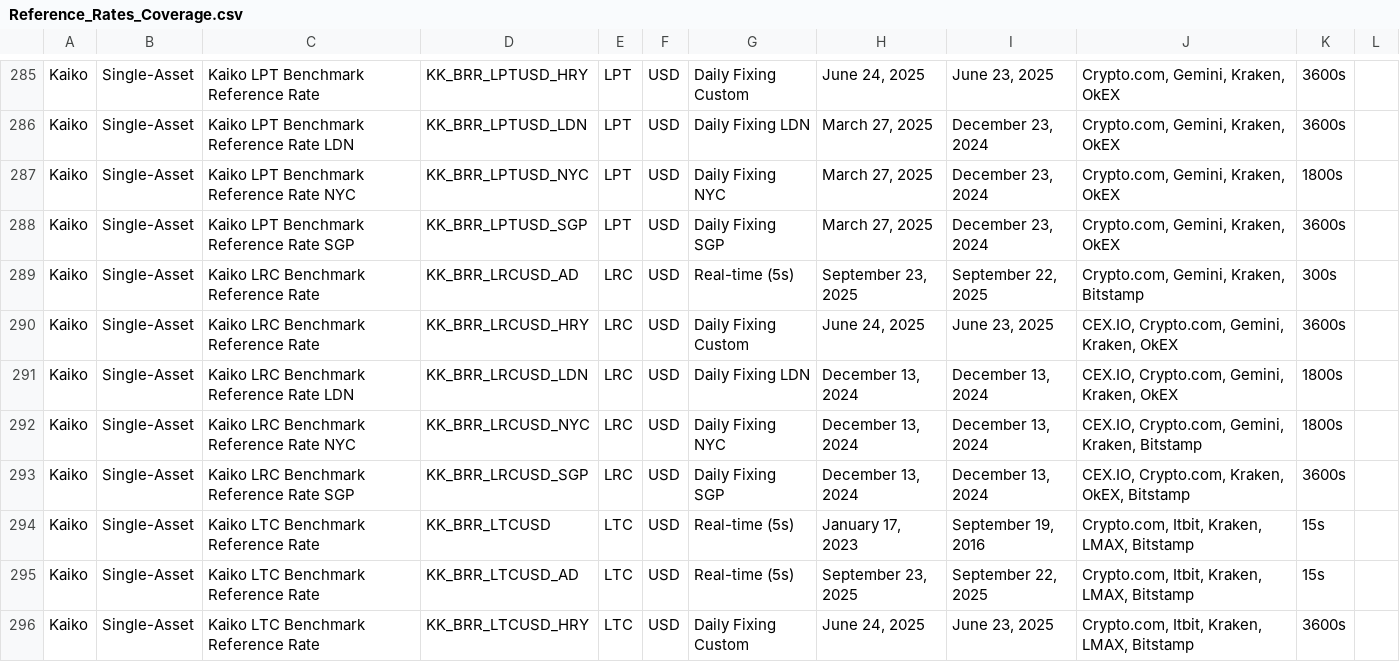
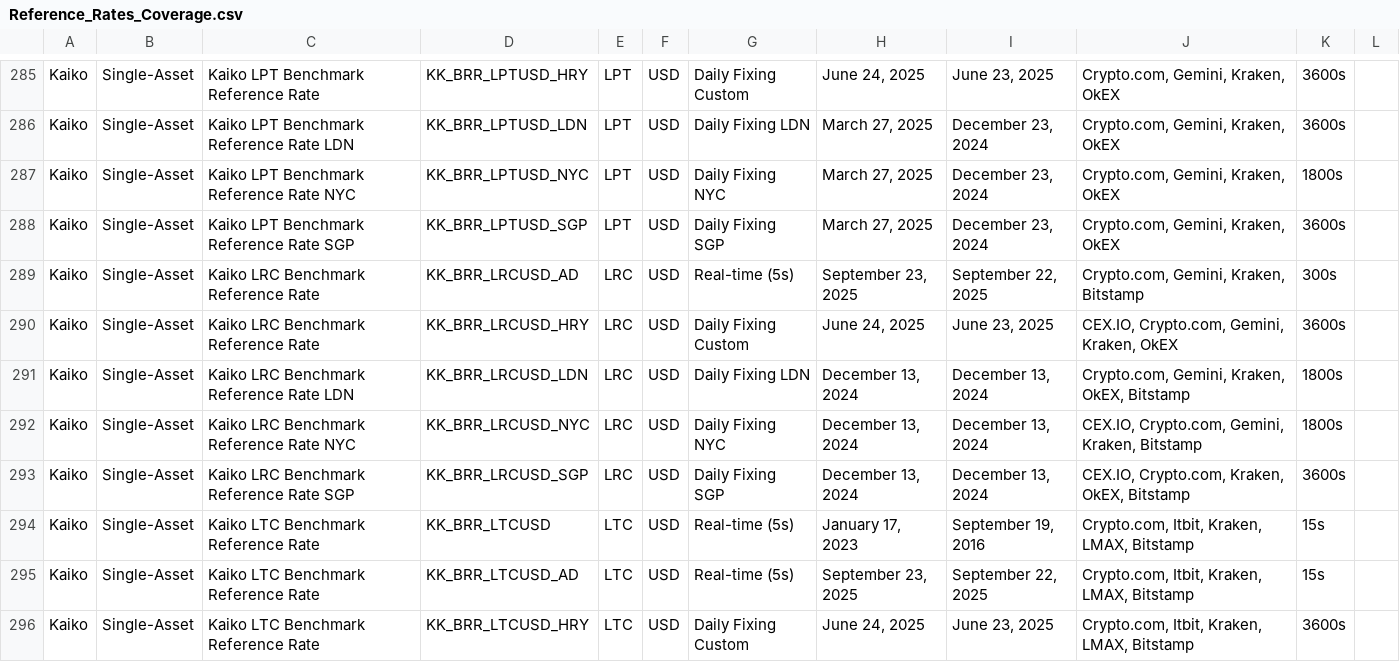
Before and after one commit to rdavill/kaiko_indices_coverage, a CSV file: Reference_Rates_Coverage.csv, drawn as a sheet; only a part is shown, gaps mark what is left out.

```diff
--- a/Reference_Rates_Coverage.csv
+++ b/Reference_Rates_Coverage.csv
@@ -290,3 +290,3 @@ Kaiko,Single-Asset,Kaiko LRC Benchmark Reference Rate ,KK_BRR_LRCUSD_AD,LRC,USD,
 Kaiko,Single-Asset,Kaiko LRC Benchmark Reference Rate ,KK_BRR_LRCUSD_HRY,LRC,USD,Daily Fixing Custom,"June 24, 2025","June 23, 2025","CEX.IO, Crypto.com, Gemini, Kraken, OkEX",3600s,
-Kaiko,Single-Asset,Kaiko LRC Benchmark Reference Rate LDN,KK_BRR_LRCUSD_LDN,LRC,USD,Daily Fixing LDN,"December 13, 2024","December 13, 2024","CEX.IO, Crypto.com, Gemini, Kraken, OkEX",1800s,
+Kaiko,Single-Asset,Kaiko LRC Benchmark Reference Rate LDN,KK_BRR_LRCUSD_LDN,LRC,USD,Daily Fixing LDN,"December 13, 2024","December 13, 2024","Crypto.com, Gemini, Kraken, OkEX, Bitstamp",1800s,
 Kaiko,Single-Asset,Kaiko LRC Benchmark Reference Rate NYC,KK_BRR_LRCUSD_NYC,LRC,USD,Daily Fixing NYC,"December 13, 2024","December 13, 2024","CEX.IO, Crypto.com, Gemini, Kraken, Bitstamp",1800s,
```
